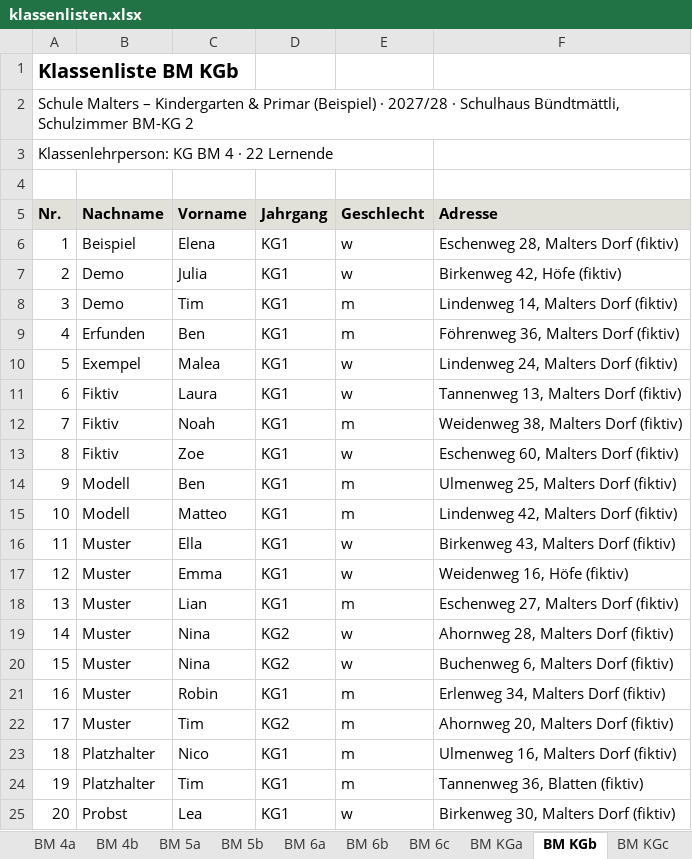
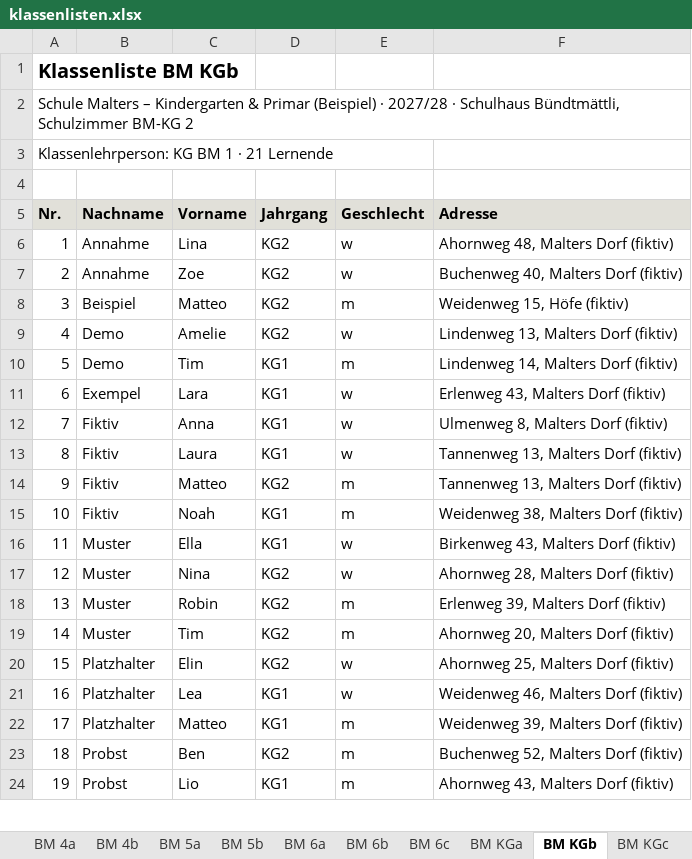
Before and after one commit to lucadesimoni/class-planner, an Excel workbook: beispiele/malters/ergebnis/Basis/klassenlisten.xlsx, sheet BM KGb, drawn as a sheet; only a part is shown; values as stored, in another font and other column widths than the file's, no borders; removed rows and columns are numbered as before the commit, all else as after; the diff covers the shown part only; the diff names each change by its address in the sheet, - before the commit and + after, or states it on an @@ line.

```diff
--- a/beispiele/malters/ergebnis/Basis/klassenlisten.xlsx (sheet BM KGb)
+++ b/beispiele/malters/ergebnis/Basis/klassenlisten.xlsx (sheet BM KGb)
@@ column A (Nr.) renumbered between rows 3 and 24 @@
+row 6: 1 | Annahme | Lina | KG2 | w | Ahornweg 48, Malters Dorf (fiktiv)
+row 7: 2 | Annahme | Zoe | KG2 | w | Buchenweg 40, Malters Dorf (fiktiv)
-C8 (Vorname): Elena
+C8 (Vorname): Matteo
-D8:D9 (Jahrgang): KG1
+D8:D9 (Jahrgang): KG2
-E8 (Geschlecht): w
+E8 (Geschlecht): m
-F8 (Adresse): Eschenweg 28, Malters Dorf (fiktiv)
+F8 (Adresse): Weidenweg 15, Höfe (fiktiv)
-C9 (Vorname): Julia
+C9 (Vorname): Amelie
-F9 (Adresse): Birkenweg 42, Höfe (fiktiv)
+F9 (Adresse): Lindenweg 13, Malters Dorf (fiktiv)
-row 9: 4 | Erfunden | Ben | KG1 | m | Föhrenweg 36, Malters Dorf (fiktiv)
-C11 (Vorname): Malea
+C11 (Vorname): Lara
-F11 (Adresse): Lindenweg 24, Malters Dorf (fiktiv)
+F11 (Adresse): Erlenweg 43, Malters Dorf (fiktiv)
+row 12: 7 | Fiktiv | Anna | KG1 | w | Ulmenweg 8, Malters Dorf (fiktiv)
+row 14: 9 | Fiktiv | Matteo | KG2 | m | Tannenweg 13, Malters Dorf (fiktiv)
-row 13: 8 | Fiktiv | Zoe | KG1 | w | Eschenweg 60, Malters Dorf (fiktiv)
-row 14: 9 | Modell | Ben | KG1 | m | Ulmenweg 25, Malters Dorf (fiktiv)
-row 15: 10 | Modell | Matteo | KG1 | m | Lindenweg 42, Malters Dorf (fiktiv)
-row 17: 12 | Muster | Emma | KG1 | w | Weidenweg 16, Höfe (fiktiv)
-row 18: 13 | Muster | Lian | KG1 | m | Eschenweg 27, Malters Dorf (fiktiv)
-row 20: 15 | Muster | Nina | KG2 | w | Buchenweg 6, Malters Dorf (fiktiv)
-D18 (Jahrgang): KG1
+D18 (Jahrgang): KG2
-F18 (Adresse): Erlenweg 34, Malters Dorf (fiktiv)
+F18 (Adresse): Erlenweg 39, Malters Dorf (fiktiv)
+row 20: 15 | Platzhalter | Elin | KG2 | w | Ahornweg 25, Malters Dorf (fiktiv)
-C21 (Vorname): Nico
+C21 (Vorname): Lea
-E21 (Geschlecht): m
+E21 (Geschlecht): w
-F21 (Adresse): Ulmenweg 16, Malters Dorf (fiktiv)
+F21 (Adresse): Weidenweg 46, Malters Dorf (fiktiv)
-C22 (Vorname): Tim
+C22 (Vorname): Matteo
-F22 (Adresse): Tannenweg 36, Blatten (fiktiv)
+F22 (Adresse): Weidenweg 39, Malters Dorf (fiktiv)
+row 23: 18 | Probst | Ben | KG2 | m | Buchenweg 52, Malters Dorf (fiktiv)
-C24 (Vorname): Lea
+C24 (Vorname): Lio
-E24 (Geschlecht): w
+E24 (Geschlecht): m
-F24 (Adresse): Birkenweg 30, Malters Dorf (fiktiv)
+F24 (Adresse): Ahornweg 43, Malters Dorf (fiktiv)
```
Also changed, not shown: 1 added row and 1 removed row elsewhere in this sheet, sheet BM KGc, sheet Übersicht, sheet EI KGa, sheet EI 5-6a, sheet BM 5b, sheet EI 3-4a, 26 more sheets, other sheet tabs, beispiele/malters/ergebnis/Basis/stundenplaene.xlsx, beispiele/malters/ergebnis/Geschwister_zwingend/stundenplaene.xlsx, 57 other files.
